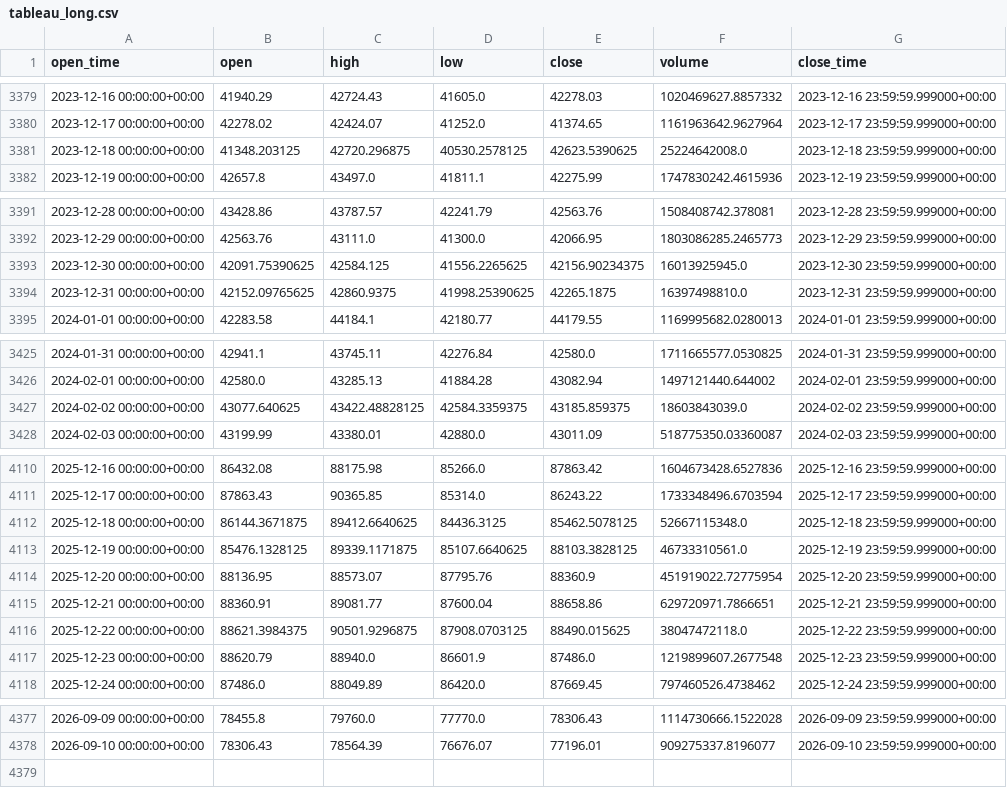
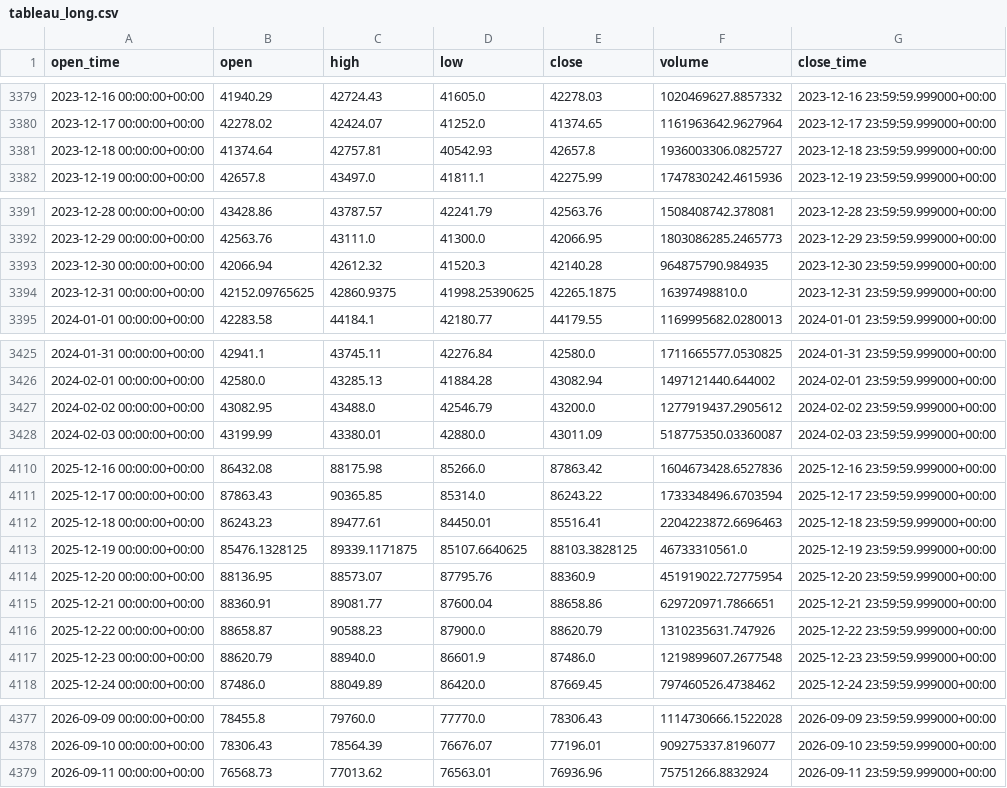
Before and after one commit to aiyman14/bitcoin-ai-monitoring-dashboard, a CSV file: data/BTC-USD/tableau_long.csv, drawn as a sheet; only a part is shown, gaps mark what is left out; the diff covers the shown part only.

```diff
--- a/data/BTC-USD/tableau_long.csv
+++ b/data/BTC-USD/tableau_long.csv
@@ -3380,3 +3380,3 @@ open_time,open,high,low,close,volume,close_time
 2023-12-17 00:00:00+00:00,42278.02,42424.07,41252.0,41374.65,1161963642.9627964,2023-12-17 23:59:59.999000+00:00
-2023-12-18 00:00:00+00:00,41348.203125,42720.296875,40530.2578125,42623.5390625,25224642008.0,2023-12-18 23:59:59.999000+00:00
+2023-12-18 00:00:00+00:00,41374.64,42757.81,40542.93,42657.8,1936003306.0825727,2023-12-18 23:59:59.999000+00:00
 2023-12-19 00:00:00+00:00,42657.8,43497.0,41811.1,42275.99,1747830242.4615936,2023-12-19 23:59:59.999000+00:00
@@ -3392,3 +3392,3 @@ open_time,open,high,low,close,volume,close_time
 2023-12-29 00:00:00+00:00,42563.76,43111.0,41300.0,42066.95,1803086285.2465773,2023-12-29 23:59:59.999000+00:00
-2023-12-30 00:00:00+00:00,42091.75390625,42584.125,41556.2265625,42156.90234375,16013925945.0,2023-12-30 23:59:59.999000+00:00
+2023-12-30 00:00:00+00:00,42066.94,42612.32,41520.3,42140.28,964875790.984935,2023-12-30 23:59:59.999000+00:00
 2023-12-31 00:00:00+00:00,42152.09765625,42860.9375,41998.25390625,42265.1875,16397498810.0,2023-12-31 23:59:59.999000+00:00
@@ -3426,3 +3426,3 @@ open_time,open,high,low,close,volume,close_time
 2024-02-01 00:00:00+00:00,42580.0,43285.13,41884.28,43082.94,1497121440.644002,2024-02-01 23:59:59.999000+00:00
-2024-02-02 00:00:00+00:00,43077.640625,43422.48828125,42584.3359375,43185.859375,18603843039.0,2024-02-02 23:59:59.999000+00:00
+2024-02-02 00:00:00+00:00,43082.95,43488.0,42546.79,43200.0,1277919437.2905612,2024-02-02 23:59:59.999000+00:00
 2024-02-03 00:00:00+00:00,43199.99,43380.01,42880.0,43011.09,518775350.03360087,2024-02-03 23:59:59.999000+00:00
@@ -4111,3 +4111,3 @@ open_time,open,high,low,close,volume,close_time
 2025-12-17 00:00:00+00:00,87863.43,90365.85,85314.0,86243.22,1733348496.6703594,2025-12-17 23:59:59.999000+00:00
-2025-12-18 00:00:00+00:00,86144.3671875,89412.6640625,84436.3125,85462.5078125,52667115348.0,2025-12-18 23:59:59.999000+00:00
+2025-12-18 00:00:00+00:00,86243.23,89477.61,84450.01,85516.41,2204223872.6696463,2025-12-18 23:59:59.999000+00:00
 2025-12-19 00:00:00+00:00,85476.1328125,89339.1171875,85107.6640625,88103.3828125,46733310561.0,2025-12-19 23:59:59.999000+00:00
@@ -4115,3 +4115,3 @@ open_time,open,high,low,close,volume,close_time
 2025-12-21 00:00:00+00:00,88360.91,89081.77,87600.04,88658.86,629720971.7866651,2025-12-21 23:59:59.999000+00:00
-2025-12-22 00:00:00+00:00,88621.3984375,90501.9296875,87908.0703125,88490.015625,38047472118.0,2025-12-22 23:59:59.999000+00:00
+2025-12-22 00:00:00+00:00,88658.87,90588.23,87900.0,88620.79,1310235631.747926,2025-12-22 23:59:59.999000+00:00
 2025-12-23 00:00:00+00:00,88620.79,88940.0,86601.9,87486.0,1219899607.2677548,2025-12-23 23:59:59.999000+00:00
@@ -4378 +4378,2 @@ open_time,open,high,low,close,volume,close_time
 2026-09-10 00:00:00+00:00,78306.43,78564.39,76676.07,77196.01,909275337.8196077,2026-09-10 23:59:59.999000+00:00
+2026-09-11 00:00:00+00:00,76568.73,77013.62,76563.01,76936.96,75751266.8832924,2026-09-11 23:59:59.999000+00:00
```
Also changed, not shown: 38 edited cells elsewhere in this file, data/BTC-USD/tableau_recent.csv, 7 other files.
